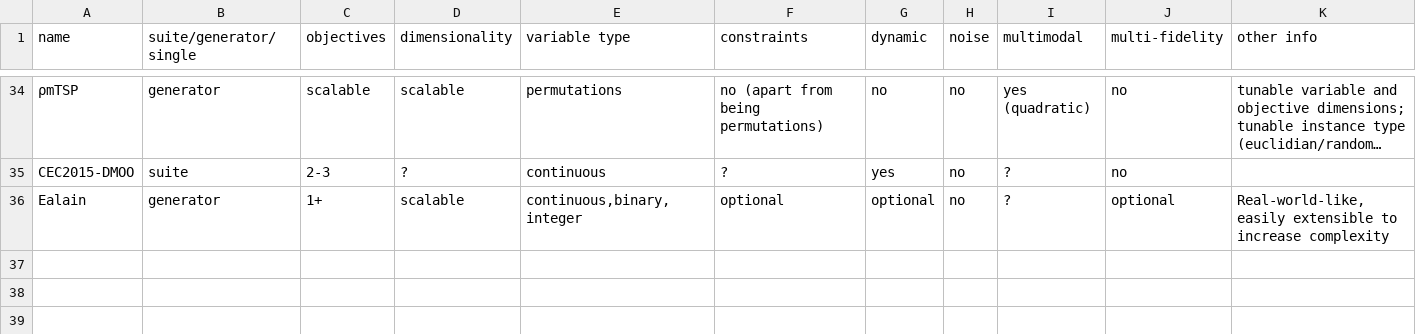
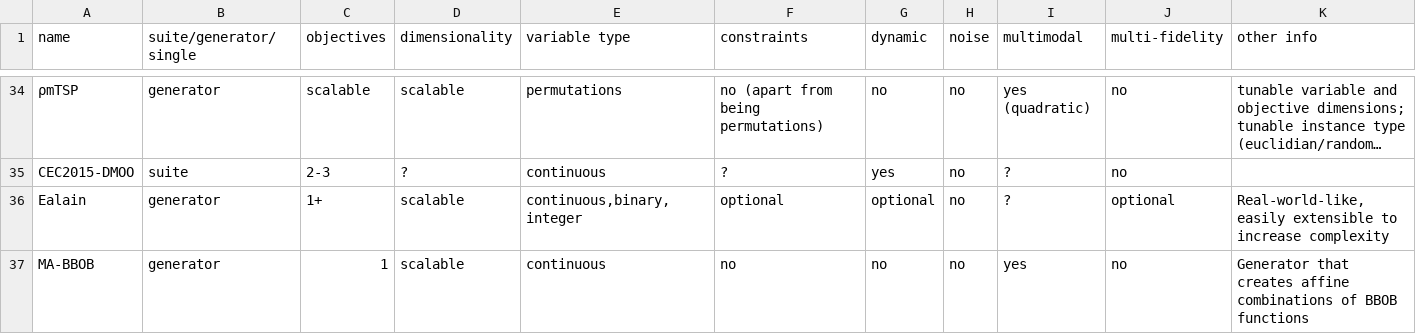
Before and after one commit to kvdblom/OPL, a CSV file: problems.csv, drawn as a sheet; only a part is shown, gaps mark what is left out; long unchanged cells end in …; rows hold the shown columns only; the diff names each change by its address in the sheet, - before the commit and + after, or states it on an @@ line.

Commit message:
Add MA-BBOB

```diff
--- a/problems.csv
+++ b/problems.csv
+row 37: MA-BBOB | generator | 1 | scalable | continuous | no | no | no | yes | no | Generator that creates affine combinations of BBOB functions
```
Also changed, not shown: 2 other files.
